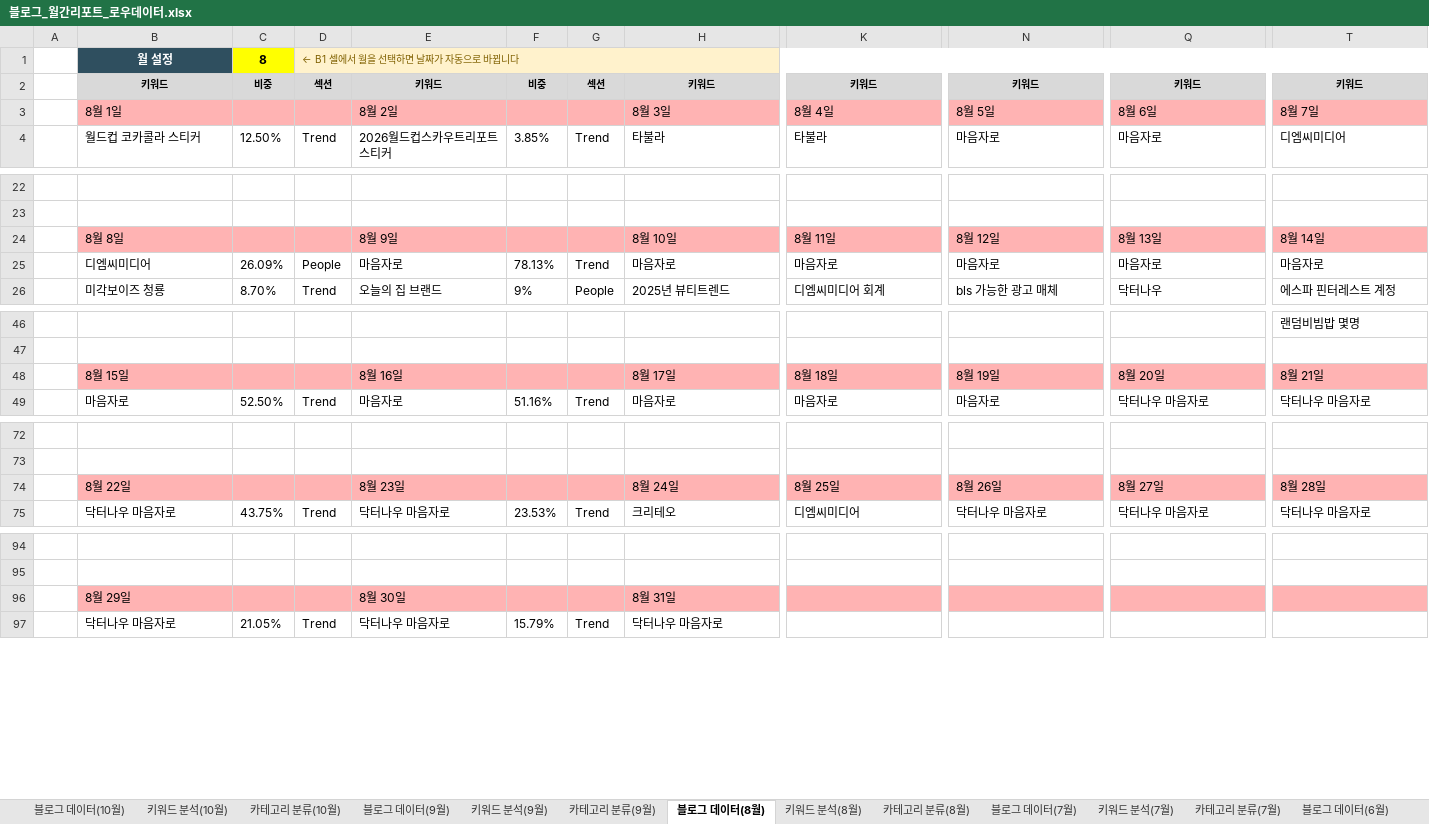
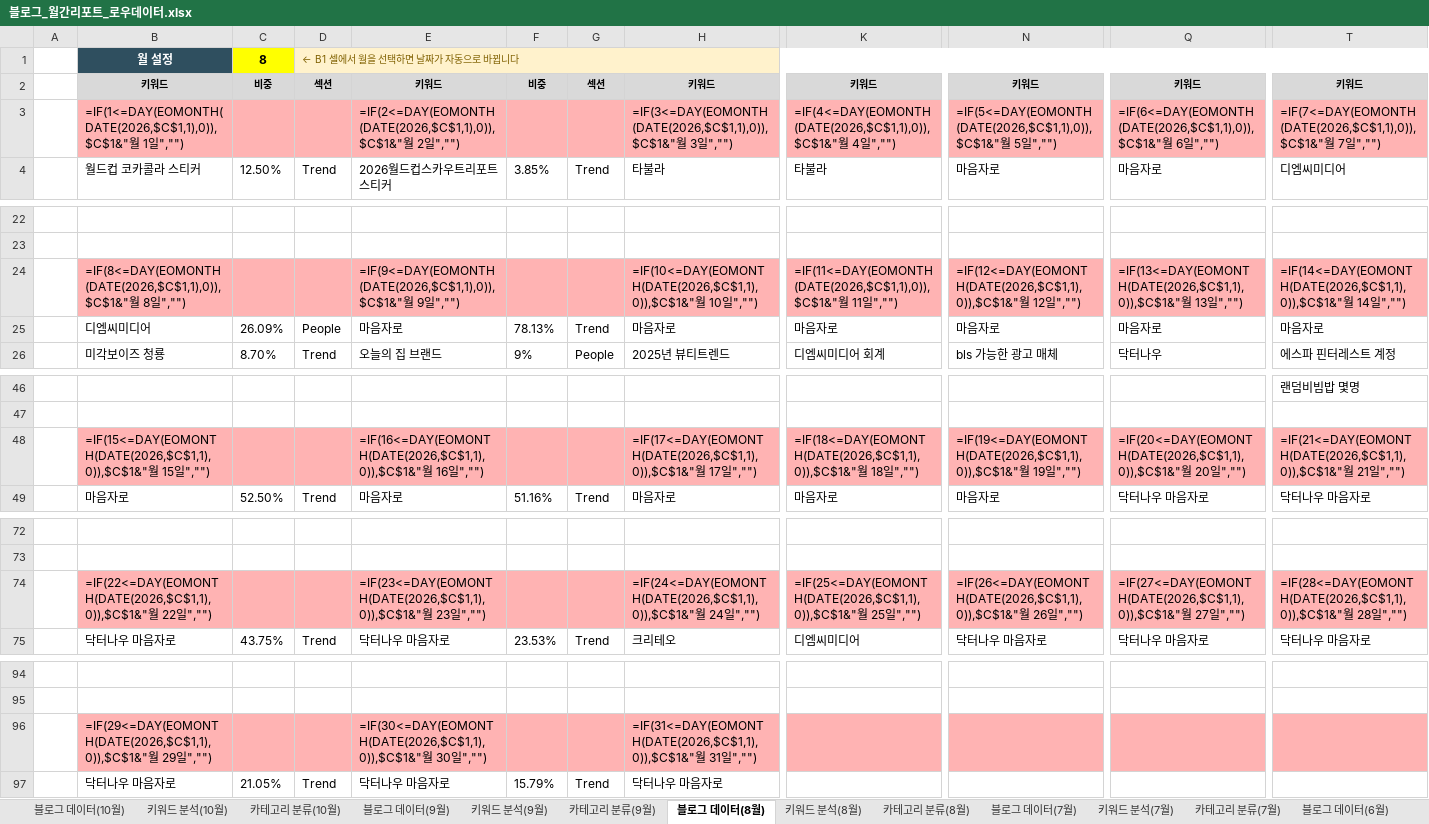
Before and after one commit to syleedmc-byte/blog-dashboard, an Excel workbook: data/블로그_월간리포트_로우데이터.xlsx, sheet 블로그 데이터(8월), drawn as a sheet; only a part is shown, gaps mark what is left out; values as stored, in another font and other column widths than the file's, no borders; formulas without a stored value are shown as written; removed rows and columns are numbered as before the commit, all else as after; rows hold the shown columns only; the diff names each change by its address in the sheet, - before the commit and + after, or states it on an @@ line.

```diff
--- a/data/블로그_월간리포트_로우데이터.xlsx (sheet 블로그 데이터(8월))
+++ b/data/블로그_월간리포트_로우데이터.xlsx (sheet 블로그 데이터(8월))
-row 3:  | 8월 1일 |  |  | 8월 2일 |  |  | 8월 3일 | 8월 4일 | 8월 5일 | 8월 6일 | 8월 7일
+row 3:  | =IF(1<=DAY(EOMONTH(DATE(2026,$C$1,1),0)),$C$1&"월 1일","") |  |  | =IF(2<=DAY(EOMONTH(DATE(2026,$C$1,1),0)),$C$1&"월 2일","") |  |  | =IF(3<=DAY(EOMONTH(DATE(2026,$C$1,1),0)),$C$1&"월 3일","") | =IF(4<=DAY(EOMONTH(DATE(2026,$C$1,1),0)),$C$1&"월 4일","") | =IF(5<=DAY(EOMONTH(DATE(2026,$C$1,1),0)),$C$1&"월 5일","") | =IF(6<=DAY(EOMONTH(DATE(2026,$C$1,1),0)),$C$1&"월 6일","") | =IF(7<=DAY(EOMONTH(DATE(2026,$C$1,1),0)),$C$1&"월 7일","")
-row 24:  | 8월 8일 |  |  | 8월 9일 |  |  | 8월 10일 | 8월 11일 | 8월 12일 | 8월 13일 | 8월 14일
+row 24:  | =IF(8<=DAY(EOMONTH(DATE(2026,$C$1,1),0)),$C$1&"월 8일","") |  |  | =IF(9<=DAY(EOMONTH(DATE(2026,$C$1,1),0)),$C$1&"월 9일","") |  |  | =IF(10<=DAY(EOMONTH(DATE(2026,$C$1,1),0)),$C$1&"월 10일","") | =IF(11<=DAY(EOMONTH(DATE(2026,$C$1,1),0)),$C$1&"월 11일","") | =IF(12<=DAY(EOMONTH(DATE(2026,$C$1,1),0)),$C$1&"월 12일","") | =IF(13<=DAY(EOMONTH(DATE(2026,$C$1,1),0)),$C$1&"월 13일","") | =IF(14<=DAY(EOMONTH(DATE(2026,$C$1,1),0)),$C$1&"월 14일","")
-row 48:  | 8월 15일 |  |  | 8월 16일 |  |  | 8월 17일 | 8월 18일 | 8월 19일 | 8월 20일 | 8월 21일
+row 48:  | =IF(15<=DAY(EOMONTH(DATE(2026,$C$1,1),0)),$C$1&"월 15일","") |  |  | =IF(16<=DAY(EOMONTH(DATE(2026,$C$1,1),0)),$C$1&"월 16일","") |  |  | =IF(17<=DAY(EOMONTH(DATE(2026,$C$1,1),0)),$C$1&"월 17일","") | =IF(18<=DAY(EOMONTH(DATE(2026,$C$1,1),0)),$C$1&"월 18일","") | =IF(19<=DAY(EOMONTH(DATE(2026,$C$1,1),0)),$C$1&"월 19일","") | =IF(20<=DAY(EOMONTH(DATE(2026,$C$1,1),0)),$C$1&"월 20일","") | =IF(21<=DAY(EOMONTH(DATE(2026,$C$1,1),0)),$C$1&"월 21일","")
-row 74:  | 8월 22일 |  |  | 8월 23일 |  |  | 8월 24일 | 8월 25일 | 8월 26일 | 8월 27일 | 8월 28일
+row 74:  | =IF(22<=DAY(EOMONTH(DATE(2026,$C$1,1),0)),$C$1&"월 22일","") |  |  | =IF(23<=DAY(EOMONTH(DATE(2026,$C$1,1),0)),$C$1&"월 23일","") |  |  | =IF(24<=DAY(EOMONTH(DATE(2026,$C$1,1),0)),$C$1&"월 24일","") | =IF(25<=DAY(EOMONTH(DATE(2026,$C$1,1),0)),$C$1&"월 25일","") | =IF(26<=DAY(EOMONTH(DATE(2026,$C$1,1),0)),$C$1&"월 26일","") | =IF(27<=DAY(EOMONTH(DATE(2026,$C$1,1),0)),$C$1&"월 27일","") | =IF(28<=DAY(EOMONTH(DATE(2026,$C$1,1),0)),$C$1&"월 28일","")
-row 96:  | 8월 29일 |  |  | 8월 30일 |  |  | 8월 31일
+row 96:  | =IF(29<=DAY(EOMONTH(DATE(2026,$C$1,1),0)),$C$1&"월 29일","") |  |  | =IF(30<=DAY(EOMONTH(DATE(2026,$C$1,1),0)),$C$1&"월 30일","") |  |  | =IF(31<=DAY(EOMONTH(DATE(2026,$C$1,1),0)),$C$1&"월 31일","")
```
Also changed, not shown: sheet 블로그 데이터(5월), sheet 블로그 데이터(7월), sheet 블로그 데이터(10월), sheet 블로그 데이터(9월), sheet 블로그 데이터(6월), sheet 블로그 데이터(4월), 1 more sheet, 7 other files.
